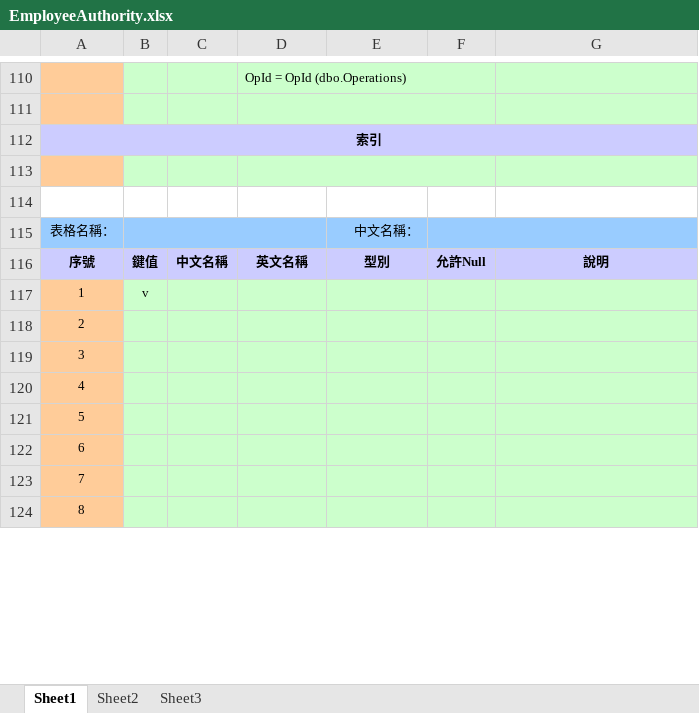
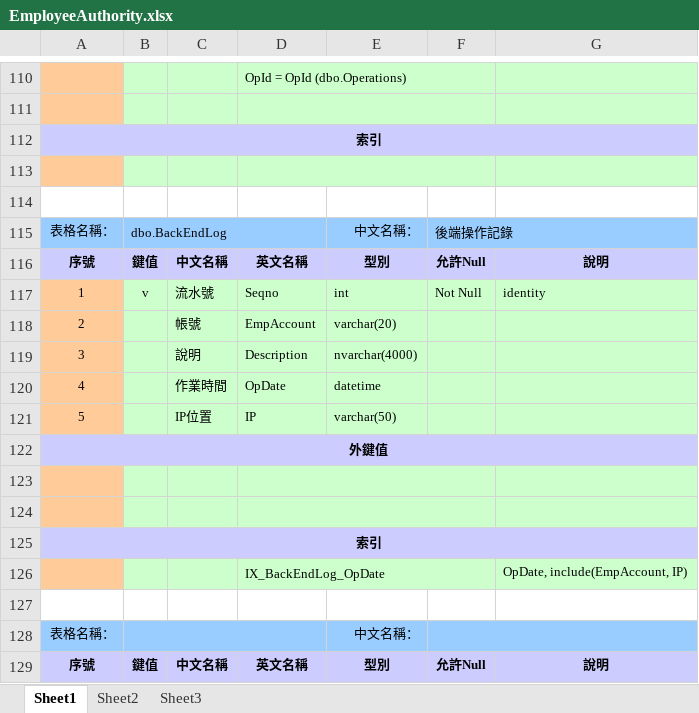
Before and after one commit to lozenlin/SampleCMS, an Excel workbook: Documents/3.系統設計(Design_Phase)/EmployeeAuthority.xlsx, sheet Sheet1, drawn as a sheet; only a part is shown, gaps mark what is left out; the shorter side is filled out with more unchanged rows; values as stored, in another font and other column widths than the file's, no borders; the diff names each change by its address in the sheet, - before the commit and + after, or states it on an @@ line.

Commit message:
BackEndLog Table; EmployeeAuthority SP for Login; 資料層製作(未完);

```diff
--- a/Documents/3.系統設計(Design_Phase)/EmployeeAuthority.xlsx (sheet Sheet1)
+++ b/Documents/3.系統設計(Design_Phase)/EmployeeAuthority.xlsx (sheet Sheet1)
+row 115: 表格名稱： | dbo.BackEndLog |  |  | 中文名稱： | 後端操作記錄
+row 116: 序號 | 鍵值 | 中文名稱 | 英文名稱 | 型別 | 允許Null | 說明
+row 117: 1 | v | 流水號 | Seqno | int | Not Null | identity
+row 118: 2 |  | 帳號 | EmpAccount | varchar(20)
+row 119: 3 |  | 說明 | Description | nvarchar(4000)
+row 120: 4 |  | 作業時間 | OpDate | datetime
+row 121: 5 |  | IP位置 | IP | varchar(50)
+row 122: 外鍵值
+row 123: (empty)
+row 124: (empty)
+row 125: 索引
+row 126:  |  |  | IX_BackEndLog_OpDate |  |  | OpDate, include(EmpAccount, IP)
+row 127: (empty)
```
Also changed, not shown: 29 other files.
